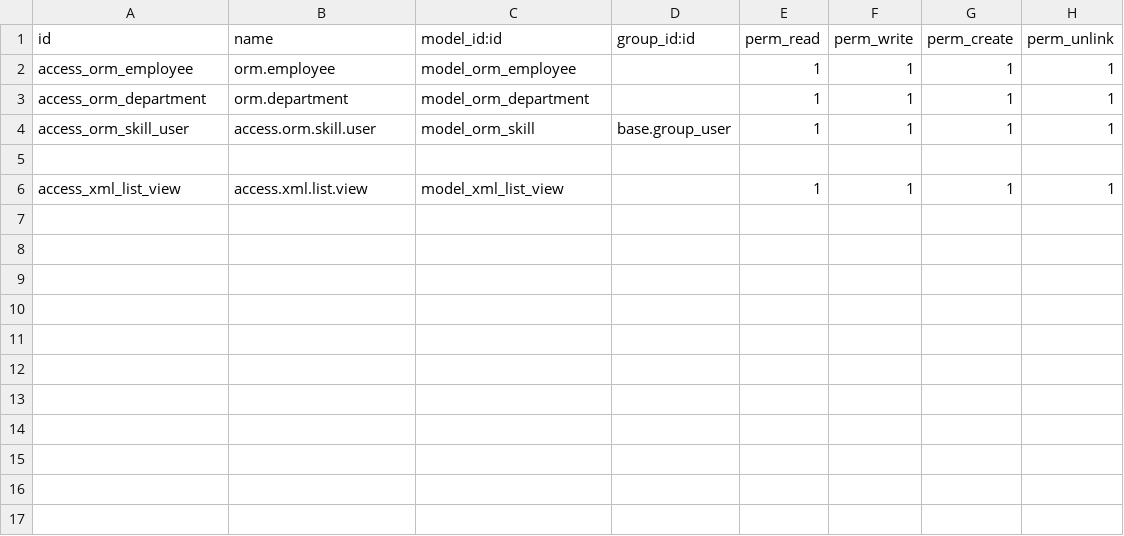
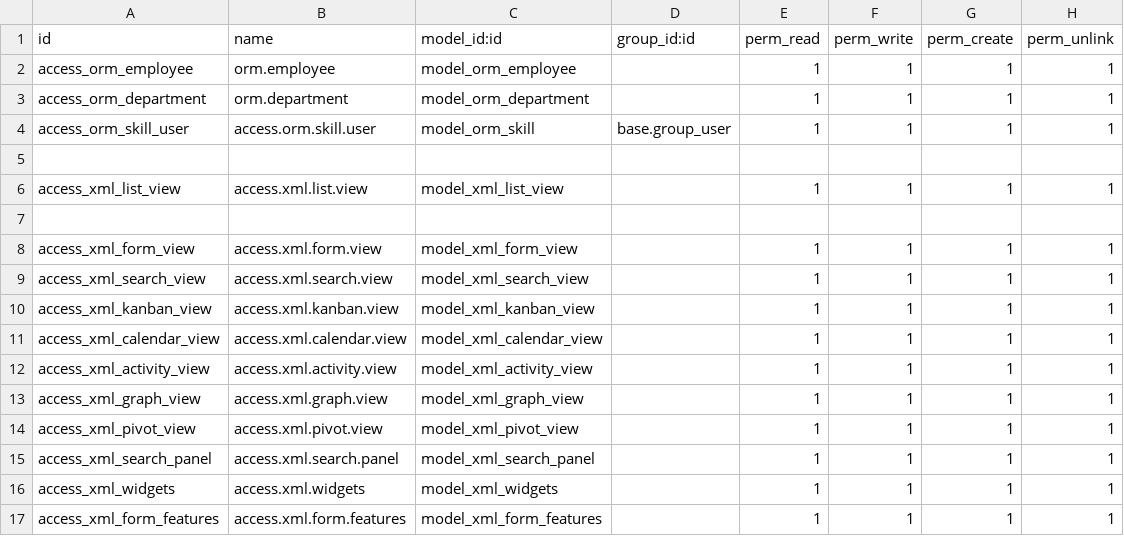
Before and after one commit to psah0528/my_projects, a CSV file: security/ir.model.access.csv, drawn as a sheet; the diff names each change by its address in the sheet, - before the commit and + after, or states it on an @@ line.

```diff
--- a/security/ir.model.access.csv
+++ b/security/ir.model.access.csv
+row 7: (empty)
+row 8: access_xml_form_view | access.xml.form.view | model_xml_form_view |  | 1 | 1 | 1 | 1
+row 9: access_xml_search_view | access.xml.search.view | model_xml_search_view |  | 1 | 1 | 1 | 1
+row 10: access_xml_kanban_view | access.xml.kanban.view | model_xml_kanban_view |  | 1 | 1 | 1 | 1
+row 11: access_xml_calendar_view | access.xml.calendar.view | model_xml_calendar_view |  | 1 | 1 | 1 | 1
+row 12: access_xml_activity_view | access.xml.activity.view | model_xml_activity_view |  | 1 | 1 | 1 | 1
+row 13: access_xml_graph_view | access.xml.graph.view | model_xml_graph_view |  | 1 | 1 | 1 | 1
+row 14: access_xml_pivot_view | access.xml.pivot.view | model_xml_pivot_view |  | 1 | 1 | 1 | 1
+row 15: access_xml_search_panel | access.xml.search.panel | model_xml_search_panel |  | 1 | 1 | 1 | 1
+row 16: access_xml_widgets | access.xml.widgets | model_xml_widgets |  | 1 | 1 | 1 | 1
+row 17: access_xml_form_features | access.xml.form.features | model_xml_form_features |  | 1 | 1 | 1 | 1
```
Also changed, not shown: 23 other files.
